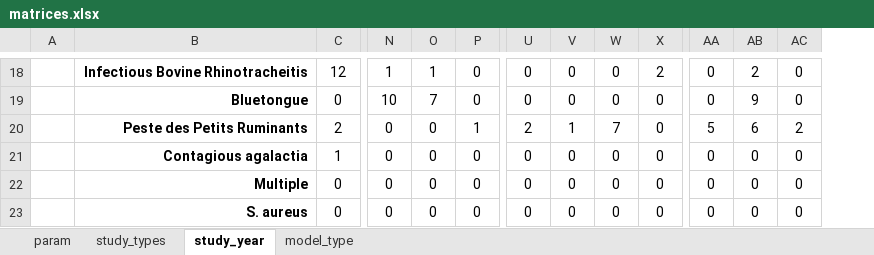
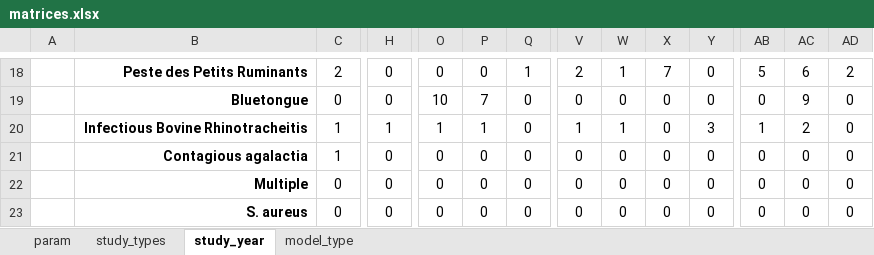
Before and after one commit to BIOSECURE-EU/parametra, an Excel workbook: outputs/matrices.xlsx, sheet study_year, drawn as a sheet; only a part is shown, gaps mark what is left out; values as stored, in another font and other column widths than the file's, no borders; conditional formats not drawn; removed rows and columns are numbered as before the commit, all else as after; rows hold the shown columns only; the diff covers the shown part only; the diff names each change by its address in the sheet, - before the commit and + after, or states it on an @@ line.

Commit message:
Clean some duplicates and update matrices (group by study type)

```diff
--- a/outputs/matrices.xlsx (sheet study_year)
+++ b/outputs/matrices.xlsx (sheet study_year)
+column H, rows 18-19: 0 | 0; rows 21-23: all 0
-B18: Infectious Bovine Rhinotracheitis
+B18: Peste des Petits Ruminants
-C18: 12
+C18: 2
-O18: 1
+O18: 0
-P18: 1
+P18: 0
-Q18: 0
+Q18: 1
-V18: 0
+V18: 2
-W18: 0
+W18: 1
-X18: 0
+X18: 7
-Y18: 2
+Y18: 0
-AB18: 0
+AB18: 5
-AC18: 2
+AC18: 6
-AD18: 0
+AD18: 2
-row 20:  | Peste des Petits Ruminants | 2 | 0 | 0 | 1 | 2 | 1 | 7 | 0 | 5 | 6 | 2
+row 20:  | Infectious Bovine Rhinotracheitis | 1 | 1 | 1 | 1 | 0 | 1 | 1 | 0 | 3 | 1 | 2 | 0
```
Also changed, not shown: 4 added rows, 4 removed rows, 4 moved rows and 17 edited cells elsewhere in this sheet, sheet study_types, sheet model_type, data/parametra_new.xlsx, 9 other files.
